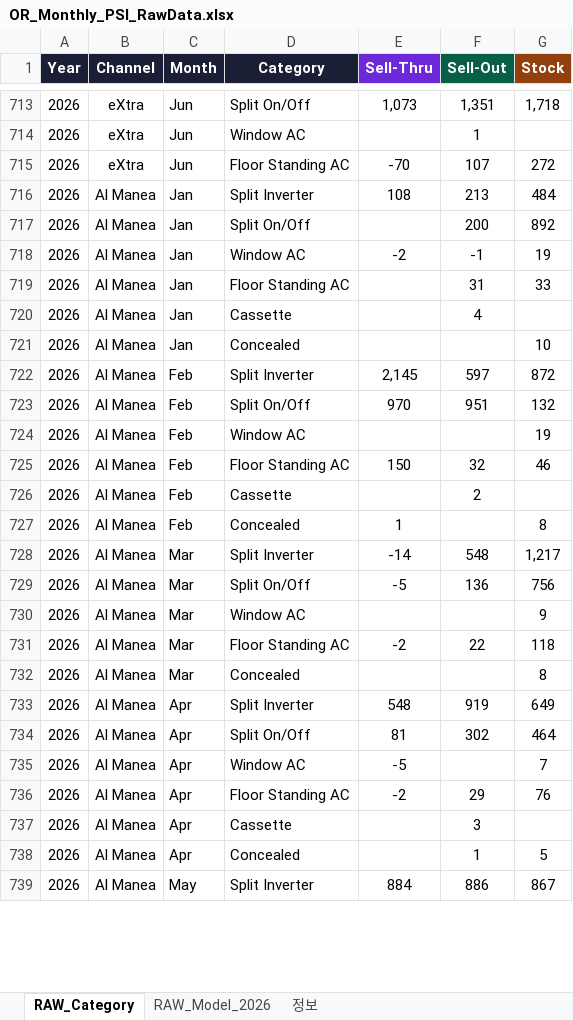
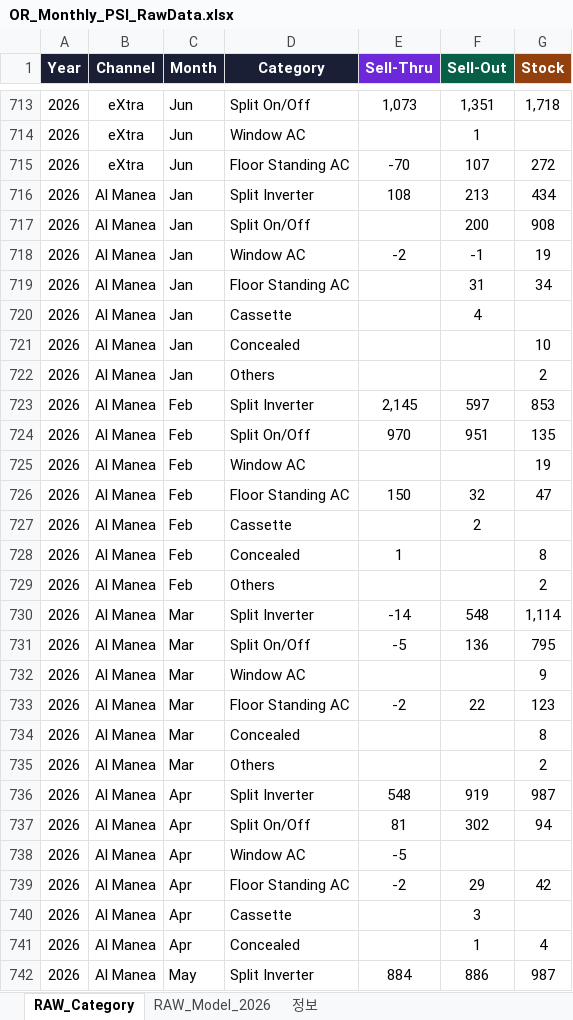
Before and after one commit to perfectjjong/Shaker-MD-App, an Excel workbook: docs/dashboards/or-monthly-psi/OR_Monthly_PSI_RawData.xlsx, sheet RAW_Category, drawn as a sheet; only a part is shown, gaps mark what is left out; values as stored, in another font and other column widths than the file's, no borders; addresses are those after the commit; the diff covers the shown part only; the diff names each change by its address in the sheet, - before the commit and + after, or states it on an @@ line.

```diff
--- a/docs/dashboards/or-monthly-psi/OR_Monthly_PSI_RawData.xlsx (sheet RAW_Category)
+++ b/docs/dashboards/or-monthly-psi/OR_Monthly_PSI_RawData.xlsx (sheet RAW_Category)
-G716 (Stock): 484
+G716 (Stock): 434
-G717 (Stock): 892
+G717 (Stock): 908
-G719 (Stock): 33
+G719 (Stock): 34
+row 722: 2026 | Al Manea | Jan | Others |  |  | 2
-G723 (Stock): 872
+G723 (Stock): 853
-G724 (Stock): 132
+G724 (Stock): 135
-G726 (Stock): 46
+G726 (Stock): 47
+row 729: 2026 | Al Manea | Feb | Others |  |  | 2
-G730 (Stock): 1,217
+G730 (Stock): 1,114
-G731 (Stock): 756
+G731 (Stock): 795
-G733 (Stock): 118
+G733 (Stock): 123
+row 735: 2026 | Al Manea | Mar | Others |  |  | 2
-G736 (Stock): 649
+G736 (Stock): 987
-G737 (Stock): 464
+G737 (Stock): 94
-G738 (Stock): 7
+G738 (Stock): (empty)
-G739 (Stock): 76
+G739 (Stock): 42
-G741 (Stock): 5
+G741 (Stock): 4
-G742 (Stock): 867
+G742 (Stock): 987
```
Also changed, not shown: 3 added rows and 48 edited cells elsewhere in this sheet, sheet RAW_Model_2026, sheet 정보, 2 other files.
